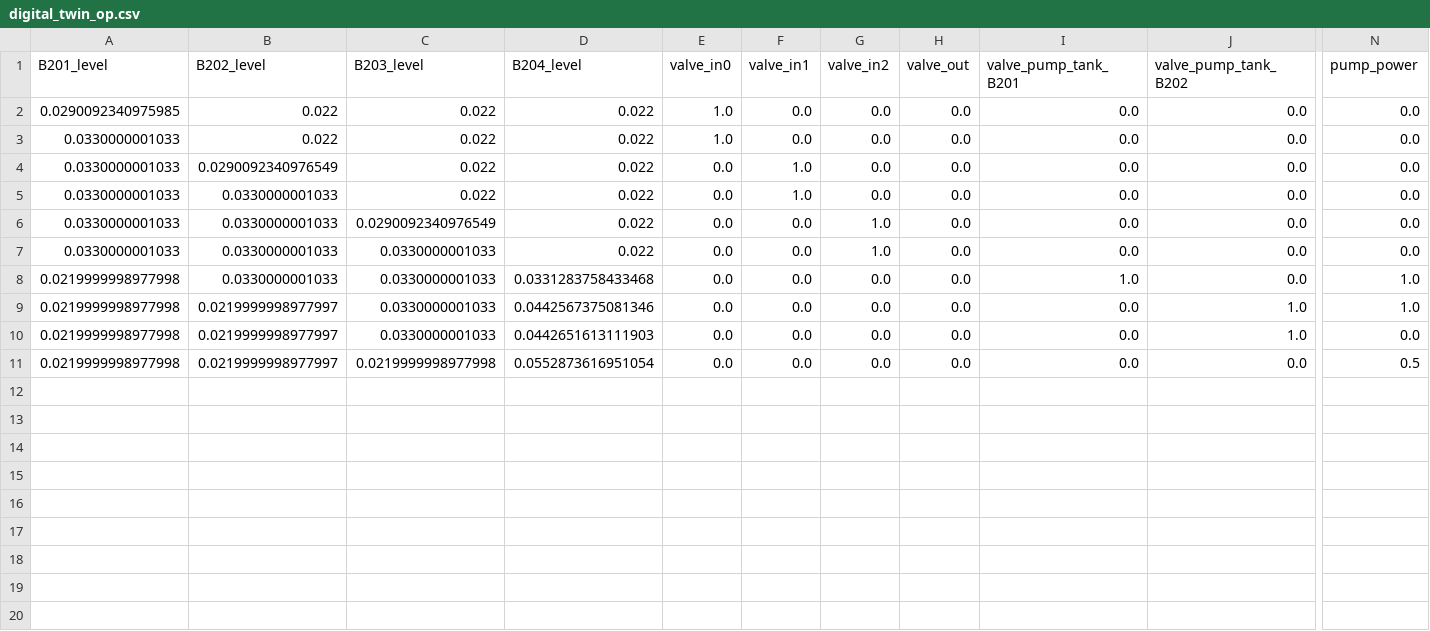
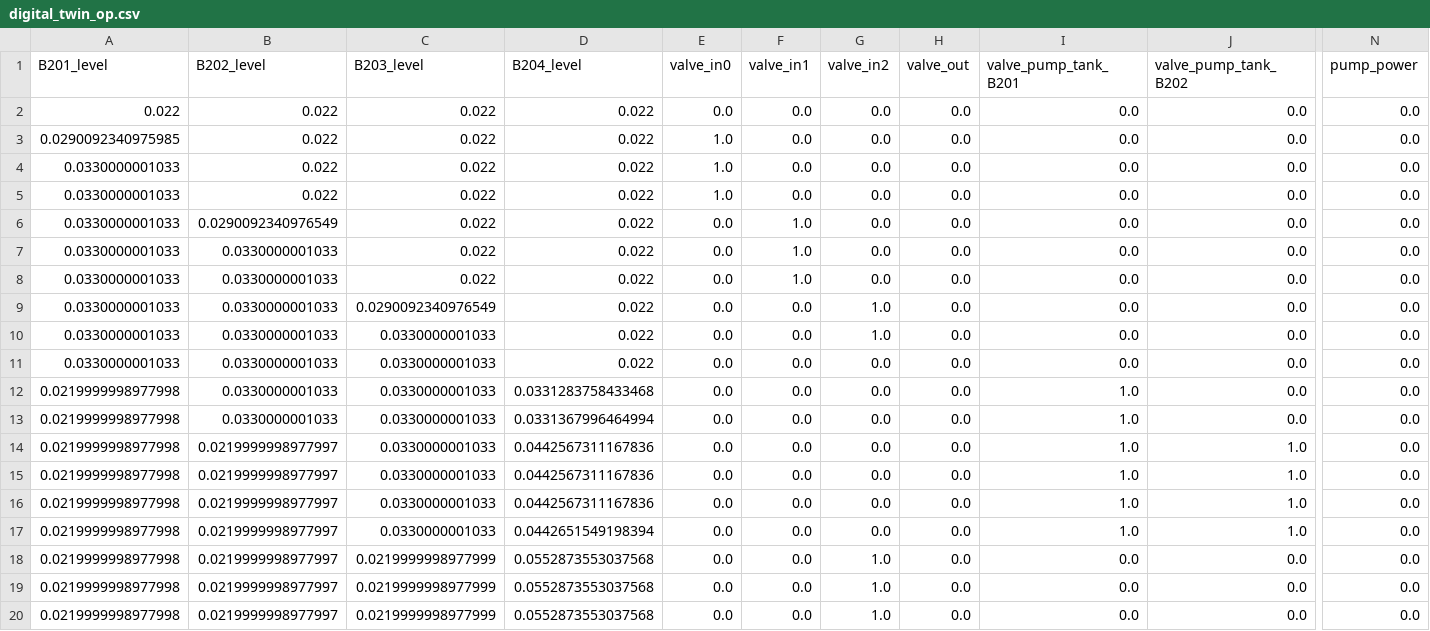
Before and after one commit to JavalVyas2000/fault_handling_openmodelica, a CSV file: code/digital_twin_op.csv, drawn as a sheet; only a part is shown, gaps mark what is left out; addresses are those after the commit; rows hold the shown columns only; the diff names each change by its address in the sheet, - before the commit and + after, or states it on an @@ line.

```diff
--- a/code/digital_twin_op.csv
+++ b/code/digital_twin_op.csv
+row 2: 0.022 | 0.022 | 0.022 | 0.022 | 0.0 | 0.0 | 0.0 | 0.0 | 0.0 | 0.0 | 0.0
+row 5: 0.0330000001033 | 0.022 | 0.022 | 0.022 | 1.0 | 0.0 | 0.0 | 0.0 | 0.0 | 0.0 | 0.0
+row 8: 0.0330000001033 | 0.0330000001033 | 0.022 | 0.022 | 0.0 | 1.0 | 0.0 | 0.0 | 0.0 | 0.0 | 0.0
+row 11: 0.0330000001033 | 0.0330000001033 | 0.0330000001033 | 0.022 | 0.0 | 0.0 | 0.0 | 0.0 | 0.0 | 0.0 | 0.0
-N12 (pump_power): 1.0
+N12 (pump_power): 0.0
+row 13: 0.0219999998977998 | 0.0330000001033 | 0.0330000001033 | 0.0331367996464994 | 0.0 | 0.0 | 0.0 | 0.0 | 1.0 | 0.0 | 0.0
-D14 (B204_level): 0.0442567375081346
+D14 (B204_level): 0.0442567311167836
-I14 (valve_pump_tank_B201): 0.0
+I14 (valve_pump_tank_B201): 1.0
-N14 (pump_power): 1.0
+N14 (pump_power): 0.0
+row 15: 0.0219999998977998 | 0.0219999998977997 | 0.0330000001033 | 0.0442567311167836 | 0.0 | 0.0 | 0.0 | 0.0 | 1.0 | 1.0 | 0.0
+row 16: 0.0219999998977998 | 0.0219999998977997 | 0.0330000001033 | 0.0442567311167836 | 0.0 | 0.0 | 0.0 | 0.0 | 1.0 | 1.0 | 0.0
-D17 (B204_level): 0.0442651613111903
+D17 (B204_level): 0.0442651549198394
-I17 (valve_pump_tank_B201): 0.0
+I17 (valve_pump_tank_B201): 1.0
-C18 (B203_level): 0.0219999998977998
+C18 (B203_level): 0.0219999998977999
-D18 (B204_level): 0.0552873616951054
+D18 (B204_level): 0.0552873553037568
-G18 (valve_in2): 0.0
+G18 (valve_in2): 1.0
-N18 (pump_power): 0.5
+N18 (pump_power): 0.0
+row 19: 0.0219999998977998 | 0.0219999998977997 | 0.0219999998977999 | 0.0552873553037568 | 0.0 | 0.0 | 1.0 | 0.0 | 0.0 | 0.0 | 0.0
+row 20: 0.0219999998977998 | 0.0219999998977997 | 0.0219999998977999 | 0.0552873553037568 | 0.0 | 0.0 | 1.0 | 0.0 | 0.0 | 0.0 | 0.0
```
Also changed, not shown: code/4o/only_words/digital_twin_op.csv, code/4o/only_words/plant_op.csv, 19 other files.
